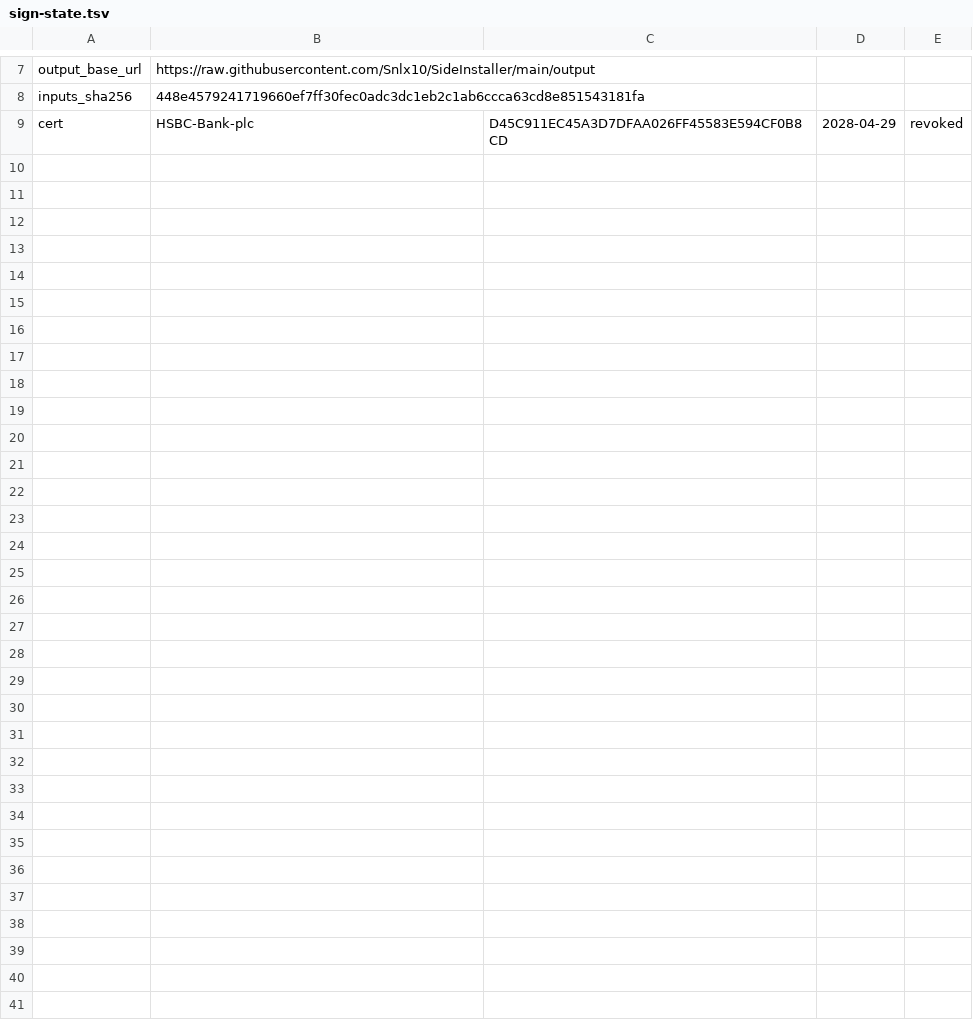
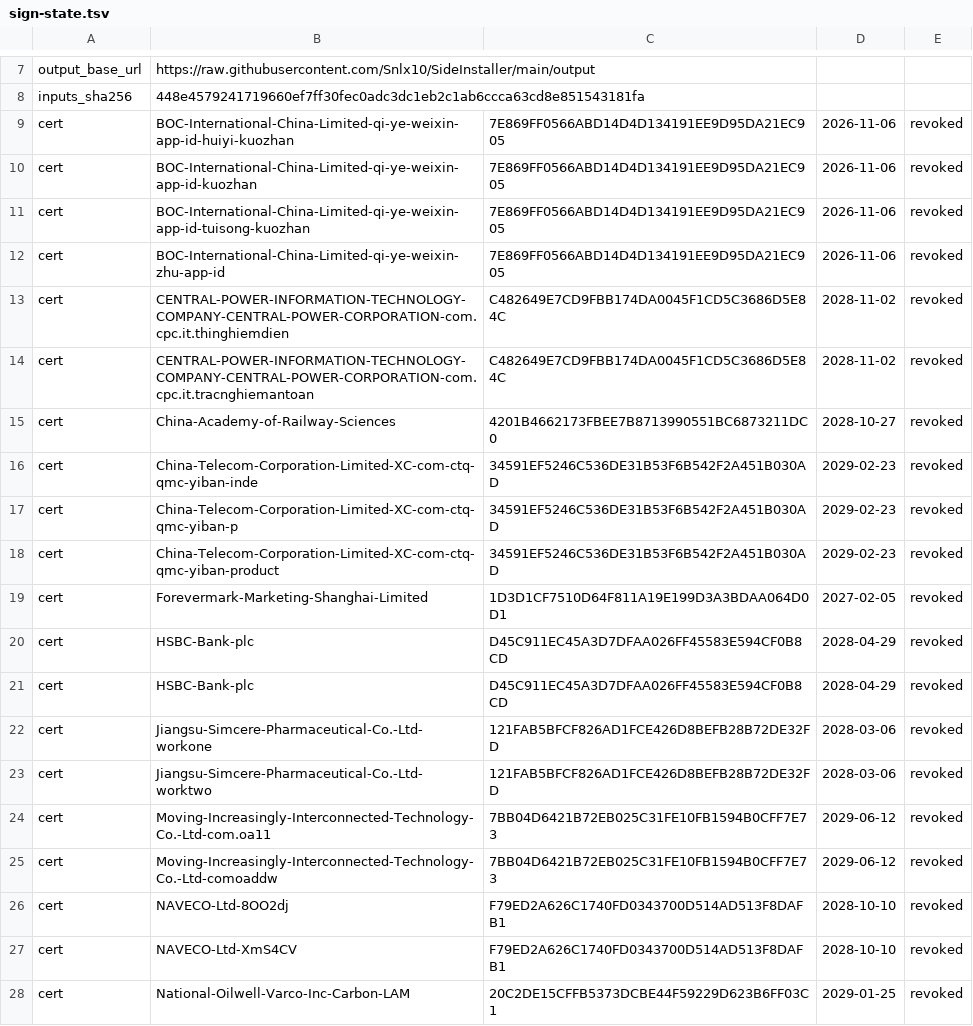
Before and after one commit to Snlx10/SideInstaller, a TSV file: output/sign-state.tsv, drawn as a sheet; only a part is shown, gaps mark what is left out; the diff covers the shown part only; the diff names each change by its address in the sheet, - before the commit and + after, or states it on an @@ line.

```diff
--- a/output/sign-state.tsv
+++ b/output/sign-state.tsv
+row 9: cert | BOC-International-China-Limited-qi-ye-weixin-app-id-huiyi-kuozhan | 7E869FF0566ABD14D4D134191EE9D95DA21EC905 | 2026-11-06 | revoked
+row 10: cert | BOC-International-China-Limited-qi-ye-weixin-app-id-kuozhan | 7E869FF0566ABD14D4D134191EE9D95DA21EC905 | 2026-11-06 | revoked
+row 11: cert | BOC-International-China-Limited-qi-ye-weixin-app-id-tuisong-kuozhan | 7E869FF0566ABD14D4D134191EE9D95DA21EC905 | 2026-11-06 | revoked
+row 12: cert | BOC-International-China-Limited-qi-ye-weixin-zhu-app-id | 7E869FF0566ABD14D4D134191EE9D95DA21EC905 | 2026-11-06 | revoked
+row 13: cert | CENTRAL-POWER-INFORMATION-TECHNOLOGY-COMPANY-CENTRAL-POWER-CORPORATION-com.cpc.it.thinghiemdien | C482649E7CD9FBB174DA0045F1CD5C3686D5E84C | 2028-11-02 | revoked
+row 14: cert | CENTRAL-POWER-INFORMATION-TECHNOLOGY-COMPANY-CENTRAL-POWER-CORPORATION-com.cpc.it.tracnghiemantoan | C482649E7CD9FBB174DA0045F1CD5C3686D5E84C | 2028-11-02 | revoked
+row 15: cert | China-Academy-of-Railway-Sciences | 4201B4662173FBEE7B8713990551BC6873211DC0 | 2028-10-27 | revoked
+row 16: cert | China-Telecom-Corporation-Limited-XC-com-ctq-qmc-yiban-inde | 34591EF5246C536DE31B53F6B542F2A451B030AD | 2029-02-23 | revoked
+row 17: cert | China-Telecom-Corporation-Limited-XC-com-ctq-qmc-yiban-p | 34591EF5246C536DE31B53F6B542F2A451B030AD | 2029-02-23 | revoked
+row 18: cert | China-Telecom-Corporation-Limited-XC-com-ctq-qmc-yiban-product | 34591EF5246C536DE31B53F6B542F2A451B030AD | 2029-02-23 | revoked
+row 19: cert | Forevermark-Marketing-Shanghai-Limited | 1D3D1CF7510D64F811A19E199D3A3BDAA064D0D1 | 2027-02-05 | revoked
+row 21: cert | HSBC-Bank-plc | D45C911EC45A3D7DFAA026FF45583E594CF0B8CD | 2028-04-29 | revoked
+row 22: cert | Jiangsu-Simcere-Pharmaceutical-Co.-Ltd-workone | 121FAB5BFCF826AD1FCE426D8BEFB28B72DE32FD | 2028-03-06 | revoked
+row 23: cert | Jiangsu-Simcere-Pharmaceutical-Co.-Ltd-worktwo | 121FAB5BFCF826AD1FCE426D8BEFB28B72DE32FD | 2028-03-06 | revoked
+row 24: cert | Moving-Increasingly-Interconnected-Technology-Co.-Ltd-com.oa11 | 7BB04D6421B72EB025C31FE10FB1594B0CFF7E73 | 2029-06-12 | revoked
+row 25: cert | Moving-Increasingly-Interconnected-Technology-Co.-Ltd-comoaddw | 7BB04D6421B72EB025C31FE10FB1594B0CFF7E73 | 2029-06-12 | revoked
+row 26: cert | NAVECO-Ltd-8OO2dj | F79ED2A626C1740FD0343700D514AD513F8DAFB1 | 2028-10-10 | revoked
+row 27: cert | NAVECO-Ltd-XmS4CV | F79ED2A626C1740FD0343700D514AD513F8DAFB1 | 2028-10-10 | revoked
+row 28: cert | National-Oilwell-Varco-Inc-Carbon-LAM | 20C2DE15CFFB5373DCBE44F59229D623B6FF03C1 | 2029-01-25 | revoked
```
Also changed, not shown: 9 added rows elsewhere in this file, 30 other files.
